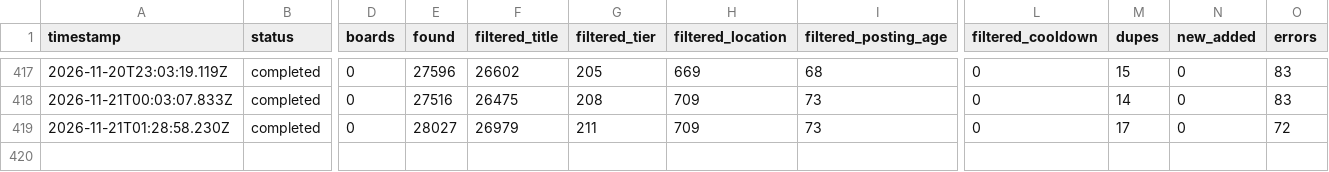
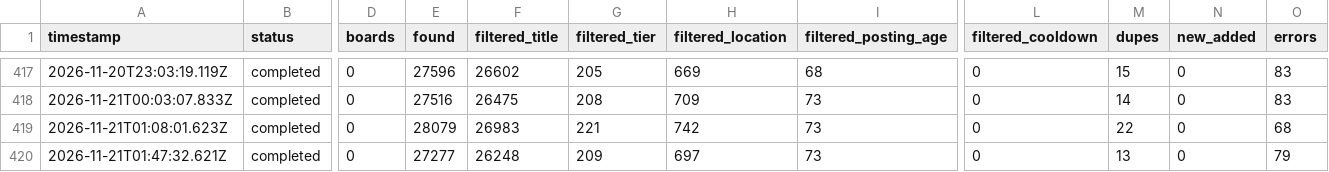
Before and after one commit to manpreetsinghpannu/finance-job-radar, a TSV file: data/scan-runs.tsv, drawn as a sheet; only a part is shown, gaps mark what is left out; rows hold the shown columns only; the diff names each change by its address in the sheet, - before the commit and + after, or states it on an @@ line.

Commit message:
scan 2026-11-21T02:03Z

```diff
--- a/data/scan-runs.tsv
+++ b/data/scan-runs.tsv
-A419 (timestamp): 2026-11-21T01:28:58.230Z
+A419 (timestamp): 2026-11-21T01:08:01.623Z
-E419 (found): 28027
+E419 (found): 28079
-F419 (filtered_title): 26979
+F419 (filtered_title): 26983
-G419 (filtered_tier): 211
+G419 (filtered_tier): 221
-H419 (filtered_location): 709
+H419 (filtered_location): 742
-M419 (dupes): 17
+M419 (dupes): 22
-O419 (errors): 72
+O419 (errors): 68
+row 420: 2026-11-21T01:47:32.621Z | completed | 0 | 27277 | 26248 | 209 | 697 | 73 | 0 | 13 | 0 | 79
```
Also changed, not shown: 11 other files.
